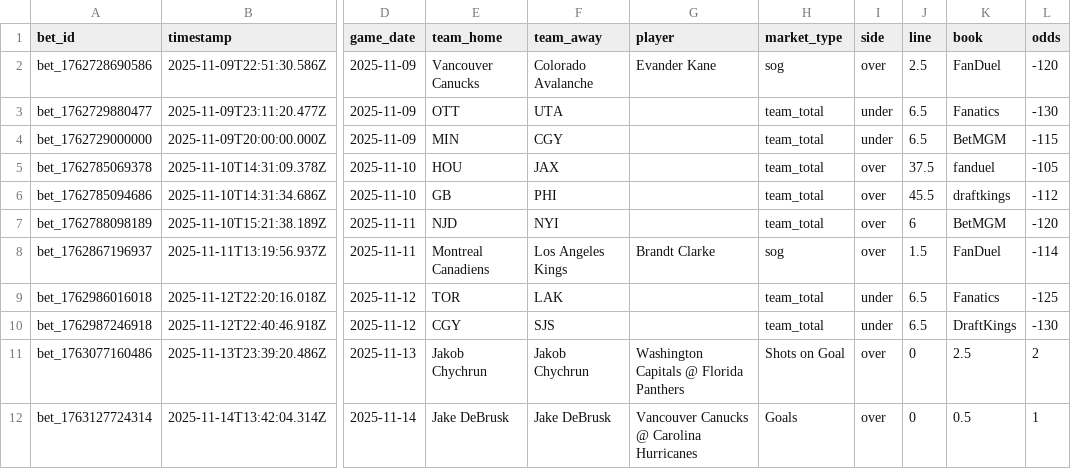
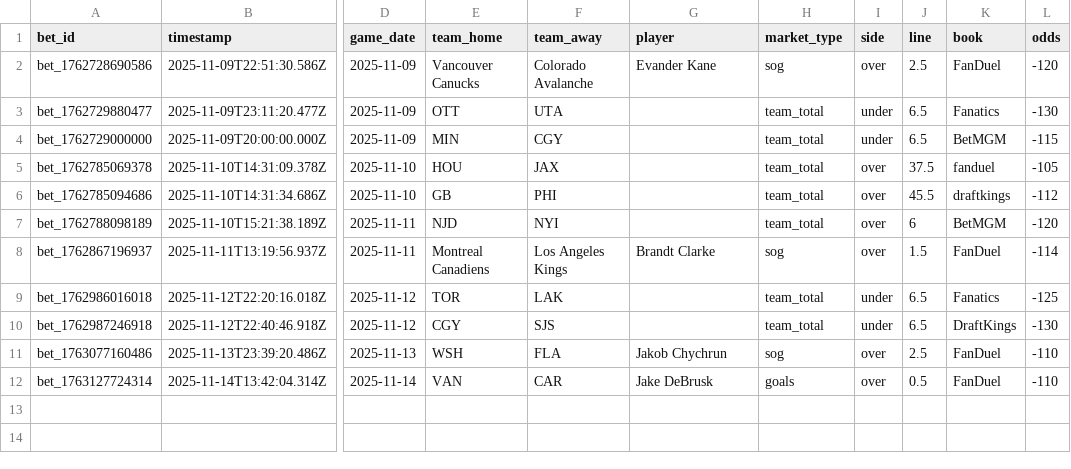
Before and after one commit to pbwitt/fourth-and-value, a CSV file: docs/data/bets/bets.csv, drawn as a sheet; only a part is shown, gaps mark what is left out; the diff names each change by its address in the sheet, - before the commit and + after, or states it on an @@ line.

```diff
--- a/docs/data/bets/bets.csv
+++ b/docs/data/bets/bets.csv
-E11 (team_home): Jakob Chychrun
+E11 (team_home): WSH
-F11 (team_away): Jakob Chychrun
+F11 (team_away): FLA
-G11 (player): Washington Capitals @ Florida Panthers
+G11 (player): Jakob Chychrun
-H11 (market_type): Shots on Goal
+H11 (market_type): sog
-J11 (line): 0
+J11 (line): 2.5
-K11 (book): 2.5
+K11 (book): FanDuel
-L11 (odds): 2
+L11 (odds): -110
-E12 (team_home): Jake DeBrusk
+E12 (team_home): VAN
-F12 (team_away): Jake DeBrusk
+F12 (team_away): CAR
-G12 (player): Vancouver Canucks @ Carolina Hurricanes
+G12 (player): Jake DeBrusk
-H12 (market_type): Goals
+H12 (market_type): goals
-J12 (line): 0
+J12 (line): 0.5
-K12 (book): 0.5
+K12 (book): FanDuel
-L12 (odds): 1
+L12 (odds): -110
```
Also changed, not shown: 2 other files.
